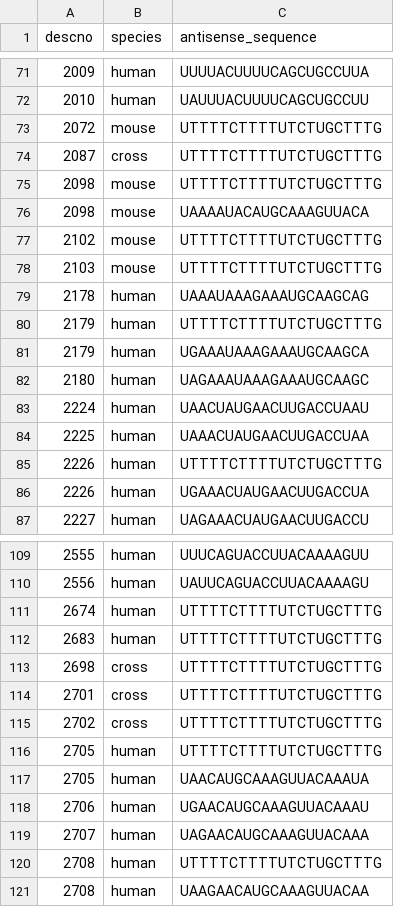
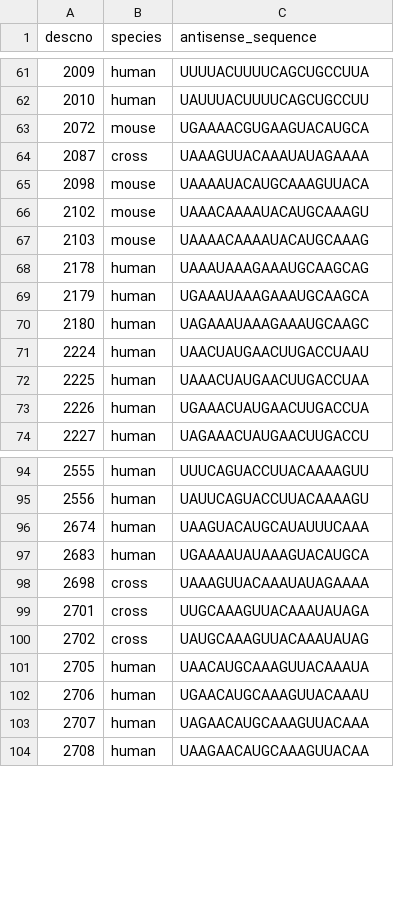
Before and after one commit to ericminikel/divalent, a TSV file: data/supptables/antisense_sequences.tsv, drawn as a sheet; only a part is shown, gaps mark what is left out; the diff covers the shown part only.

Commit message:
fixed error in antisense sequences from UMass

```diff
--- a/data/supptables/antisense_sequences.tsv
+++ b/data/supptables/antisense_sequences.tsv
@@ -72,10 +62,8 @@ descno	species	antisense_sequence
 2010	human	UAUUUACUUUUCAGCUGCCUU
-2072	mouse	UTTTTCTTTTUTCTUGCTTTG
-2087	cross	UTTTTCTTTTUTCTUGCTTTG
-2098	mouse	UTTTTCTTTTUTCTUGCTTTG
+2072	mouse	UGAAAACGUGAAGUACAUGCA
+2087	cross	UAAAGUUACAAAUAUAGAAAA
 2098	mouse	UAAAAUACAUGCAAAGUUACA
-2102	mouse	UTTTTCTTTTUTCTUGCTTTG
-2103	mouse	UTTTTCTTTTUTCTUGCTTTG
+2102	mouse	UAAACAAAAUACAUGCAAAGU
+2103	mouse	UAAAACAAAAUACAUGCAAAG
 2178	human	UAAAUAAAGAAAUGCAAGCAG
-2179	human	UTTTTCTTTTUTCTUGCTTTG
 2179	human	UGAAAUAAAGAAAUGCAAGCA
@@ -84,3 +72,2 @@ descno	species	antisense_sequence
 2225	human	UAAACUAUGAACUUGACCUAA
-2226	human	UTTTTCTTTTUTCTUGCTTTG
 2226	human	UGAAACUAUGAACUUGACCUA
@@ -110,8 +95,7 @@ descno	species	antisense_sequence
 2556	human	UAUUCAGUACCUUACAAAAGU
-2674	human	UTTTTCTTTTUTCTUGCTTTG
-2683	human	UTTTTCTTTTUTCTUGCTTTG
-2698	cross	UTTTTCTTTTUTCTUGCTTTG
-2701	cross	UTTTTCTTTTUTCTUGCTTTG
-2702	cross	UTTTTCTTTTUTCTUGCTTTG
-2705	human	UTTTTCTTTTUTCTUGCTTTG
+2674	human	UAAGUACAUGCAUAUUUCAAA
+2683	human	UGAAAAUAUAAAGUACAUGCA
+2698	cross	UAAAGUUACAAAUAUAGAAAA
+2701	cross	UUGCAAAGUUACAAAUAUAGA
+2702	cross	UAUGCAAAGUUACAAAUAUAG
 2705	human	UAACAUGCAAAGUUACAAAUA
@@ -119,3 +103,2 @@ descno	species	antisense_sequence
 2707	human	UAGAACAUGCAAAGUUACAAA
-2708	human	UTTTTCTTTTUTCTUGCTTTG
 2708	human	UAAGAACAUGCAAAGUUACAA
```
Also changed, not shown: 12 removed rows and 10 edited cells elsewhere in this file.
